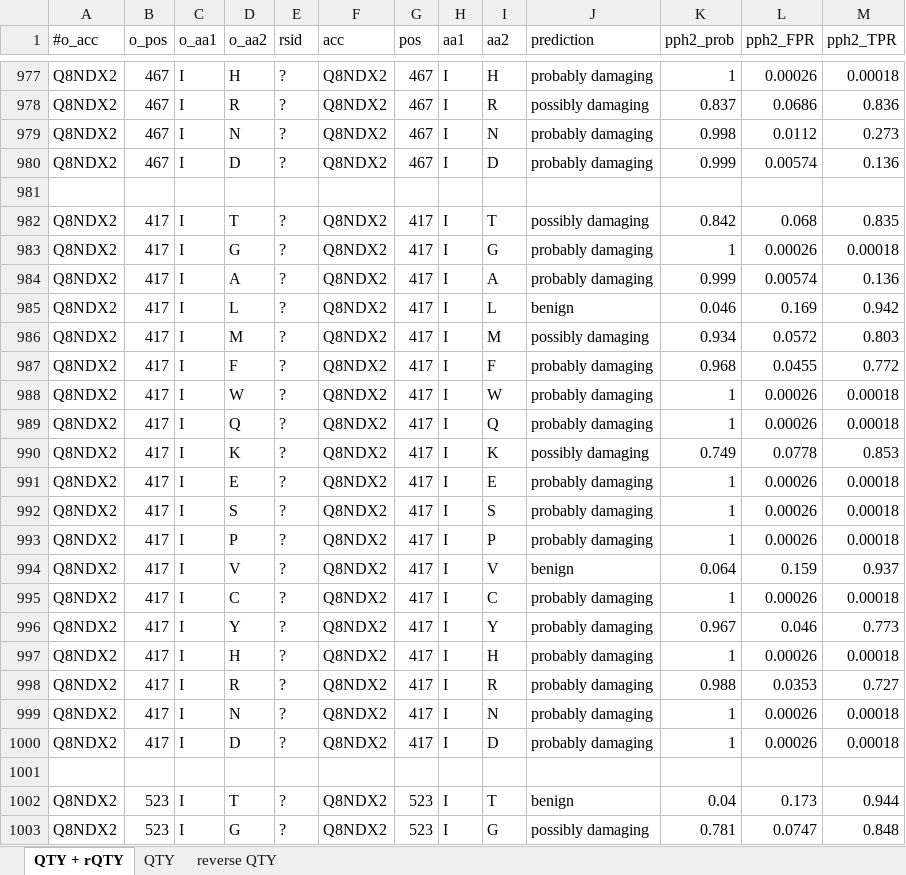
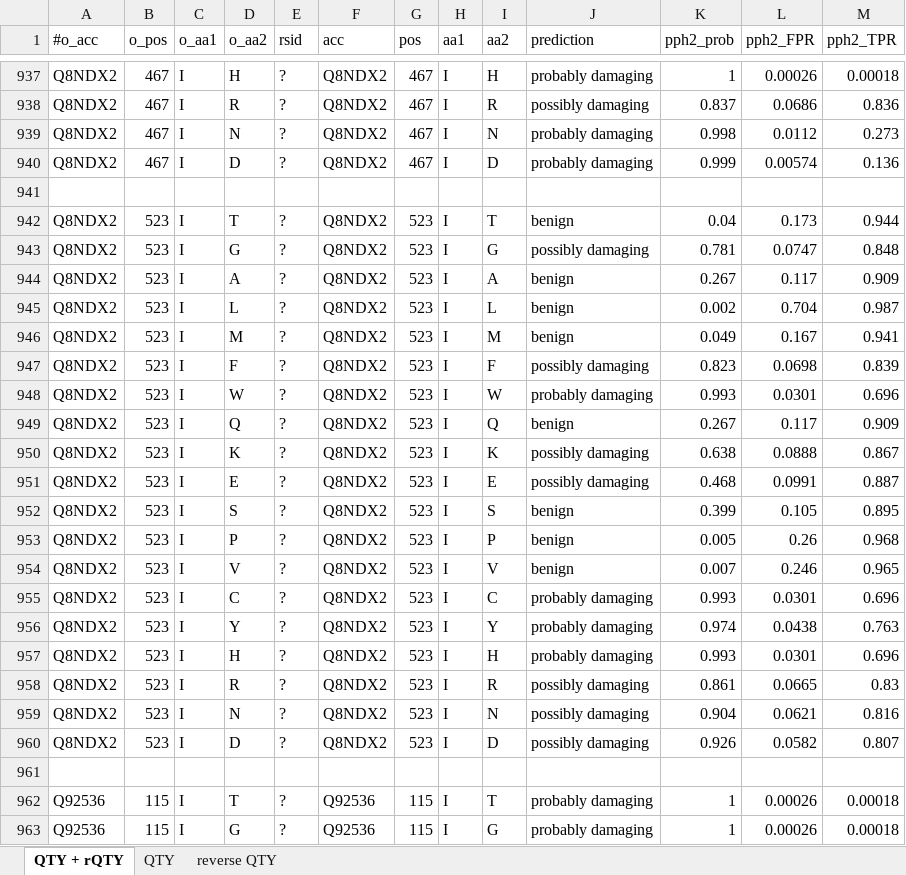
Before and after one commit to eva-smorodina/glut, an Excel workbook: PolyPhen2/PPH2 natural QTY & rQTY.xlsx, sheet QTY + rQTY, drawn as a sheet; only a part is shown, gaps mark what is left out; the shorter side is filled out with more unchanged rows; values as stored, in another font and other column widths than the file's, no borders; the diff covers the shown part only; the diff names each change by its address in the sheet, - before the commit and + after, or states it on an @@ line.

```diff
--- a/PolyPhen2/PPH2 natural QTY & rQTY.xlsx (sheet QTY + rQTY)
+++ b/PolyPhen2/PPH2 natural QTY & rQTY.xlsx (sheet QTY + rQTY)
-row 981: (empty)
-row 982: Q8NDX2 | 417 | I | T | ? | Q8NDX2 | 417 | I | T | possibly damaging | 0.842 | 0.068 | 0.835
-row 983: Q8NDX2 | 417 | I | G | ? | Q8NDX2 | 417 | I | G | probably damaging | 1 | 0.00026 | 0.00018
-row 984: Q8NDX2 | 417 | I | A | ? | Q8NDX2 | 417 | I | A | probably damaging | 0.999 | 0.00574 | 0.136
-row 985: Q8NDX2 | 417 | I | L | ? | Q8NDX2 | 417 | I | L | benign | 0.046 | 0.169 | 0.942
-row 986: Q8NDX2 | 417 | I | M | ? | Q8NDX2 | 417 | I | M | possibly damaging | 0.934 | 0.0572 | 0.803
-row 987: Q8NDX2 | 417 | I | F | ? | Q8NDX2 | 417 | I | F | probably damaging | 0.968 | 0.0455 | 0.772
-row 988: Q8NDX2 | 417 | I | W | ? | Q8NDX2 | 417 | I | W | probably damaging | 1 | 0.00026 | 0.00018
-row 989: Q8NDX2 | 417 | I | Q | ? | Q8NDX2 | 417 | I | Q | probably damaging | 1 | 0.00026 | 0.00018
-row 990: Q8NDX2 | 417 | I | K | ? | Q8NDX2 | 417 | I | K | possibly damaging | 0.749 | 0.0778 | 0.853
-row 991: Q8NDX2 | 417 | I | E | ? | Q8NDX2 | 417 | I | E | probably damaging | 1 | 0.00026 | 0.00018
-row 992: Q8NDX2 | 417 | I | S | ? | Q8NDX2 | 417 | I | S | probably damaging | 1 | 0.00026 | 0.00018
-row 993: Q8NDX2 | 417 | I | P | ? | Q8NDX2 | 417 | I | P | probably damaging | 1 | 0.00026 | 0.00018
-row 994: Q8NDX2 | 417 | I | V | ? | Q8NDX2 | 417 | I | V | benign | 0.064 | 0.159 | 0.937
-row 995: Q8NDX2 | 417 | I | C | ? | Q8NDX2 | 417 | I | C | probably damaging | 1 | 0.00026 | 0.00018
-row 996: Q8NDX2 | 417 | I | Y | ? | Q8NDX2 | 417 | I | Y | probably damaging | 0.967 | 0.046 | 0.773
-row 997: Q8NDX2 | 417 | I | H | ? | Q8NDX2 | 417 | I | H | probably damaging | 1 | 0.00026 | 0.00018
-row 998: Q8NDX2 | 417 | I | R | ? | Q8NDX2 | 417 | I | R | probably damaging | 0.988 | 0.0353 | 0.727
-row 999: Q8NDX2 | 417 | I | N | ? | Q8NDX2 | 417 | I | N | probably damaging | 1 | 0.00026 | 0.00018
-row 1000: Q8NDX2 | 417 | I | D | ? | Q8NDX2 | 417 | I | D | probably damaging | 1 | 0.00026 | 0.00018
```
Also changed, not shown: 40 removed rows and 4 edited cells elsewhere in this sheet, sheet QTY.
